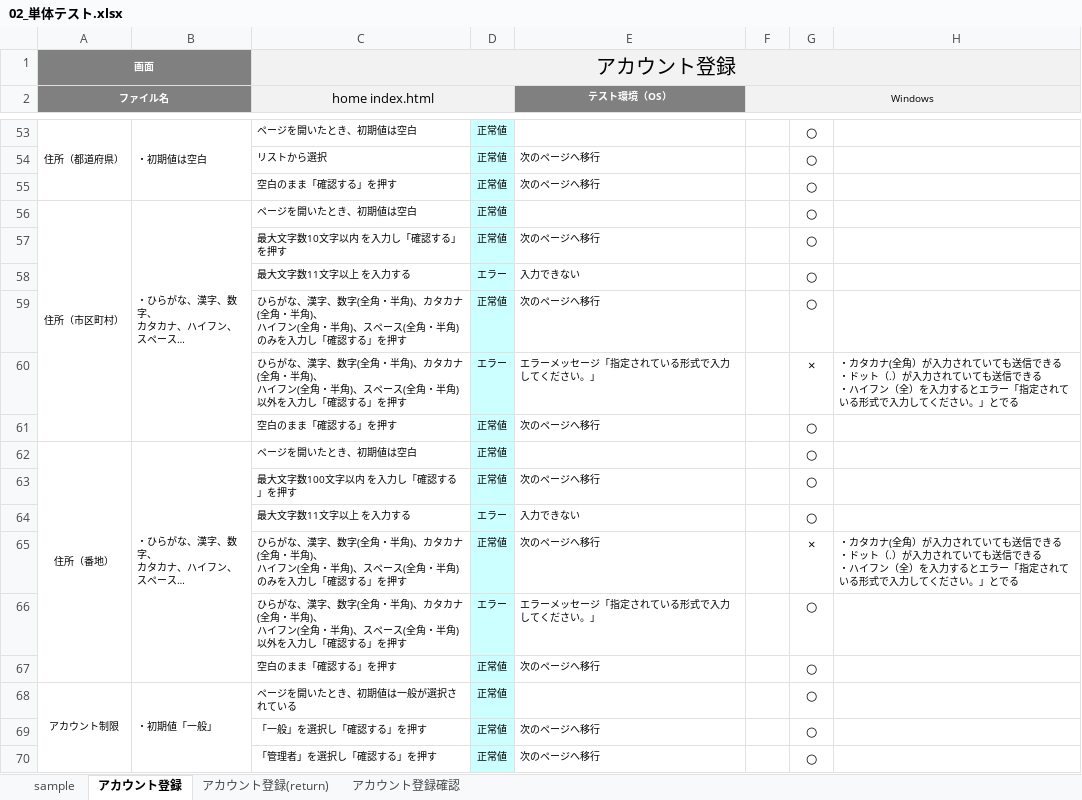
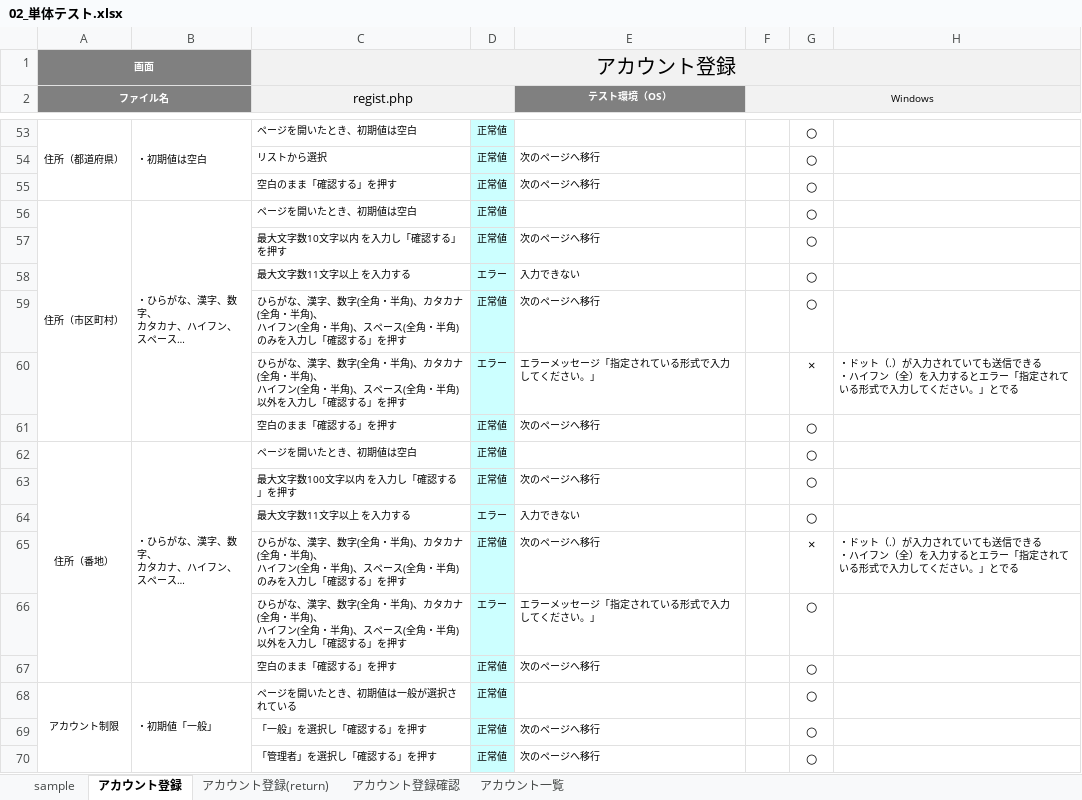
Before and after one commit to Eri-Murakami/account, an Excel workbook: 単体テスト/02_単体テスト.xlsx, sheet アカウント登録, drawn as a sheet; only a part is shown, gaps mark what is left out; long unchanged cells end in …; values as stored, in another font and other column widths than the file's, no borders; charts and pictures and conditional formats not drawn; ↵ is a line break in a cell; the diff names each change by its address in the sheet, - before the commit and + after, or states it on an @@ line.

```diff
--- a/単体テスト/02_単体テスト.xlsx (sheet アカウント登録)
+++ b/単体テスト/02_単体テスト.xlsx (sheet アカウント登録)
+sheet tab: アカウント一覧
-C2: home index.html
+C2: regist.php
-H60: ・カタカナ(全角）が入力されていても送信できる ↵ ・ドット（…
+H60: ・ドット（…
-H65: ・カタカナ(全角）が入力されていても送信できる ↵ ・ドット（…
+H65: ・ドット（…
```
Also changed, not shown: sheet アカウント登録(return), sheet アカウント登録確認, charts or pictures, 1 other file.
